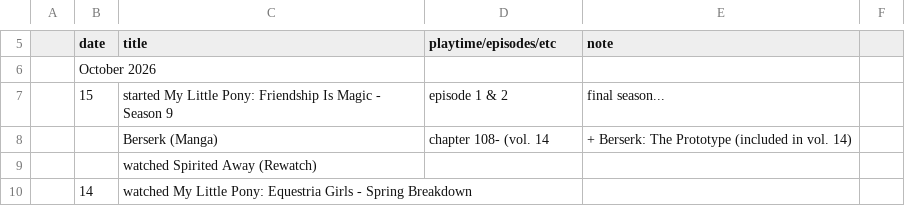
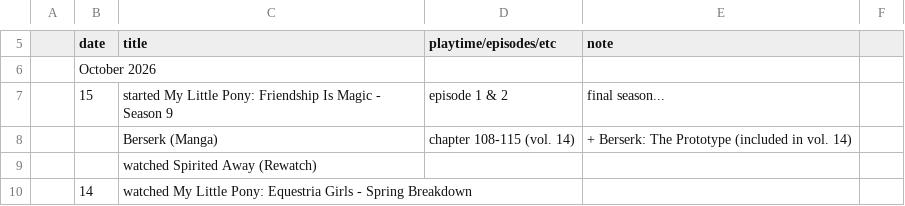
Before and after one commit to tdkumon/google-sheets-mirror, a CSV file: progresslog.csv, drawn as a sheet; only a part is shown, gaps mark what is left out.

```diff
--- a/progresslog.csv
+++ b/progresslog.csv
@@ -8,3 +8,3 @@
 "","15","started My Little Pony: Friendship Is Magic - Season 9","episode 1 & 2","final season...","","","","","","","","","","","","","","","","","","","","","","","",""
-"","","Berserk (Manga)","chapter 108- (vol. 14","+ Berserk: The Prototype (included in vol. 14)","","","","","","","","","","","","","","","","","","","","","","","",""
+"","","Berserk (Manga)","chapter 108-115 (vol. 14)","+ Berserk: The Prototype (included in vol. 14)","","","","","","","","","","","","","","","","","","","","","","","",""
 "","","watched Spirited Away (Rewatch)","","","","","","","","","","","","","","","","","","","","","","","","","",""
```
Also changed, not shown: 1 other file.
